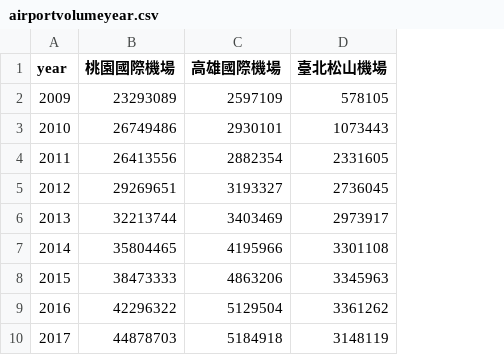
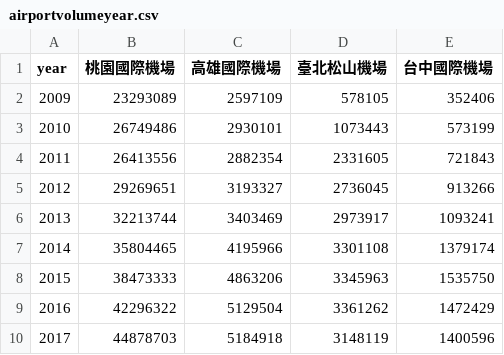
Before and after one commit to iknowright/AirportDV, a CSV file: airportvolumeyear.csv, drawn as a sheet; the diff names each change by its address in the sheet, - before the commit and + after, or states it on an @@ line.

```diff
--- a/airportvolumeyear.csv
+++ b/airportvolumeyear.csv
+column E (台中國際機場), rows 2-10: 352406 | 573199 | 721843 | 913266 | 1093241 | 1379174 | 1535750 | 1472429 | 1400596
```
Also changed, not shown: airport.csv, 4 other files.
